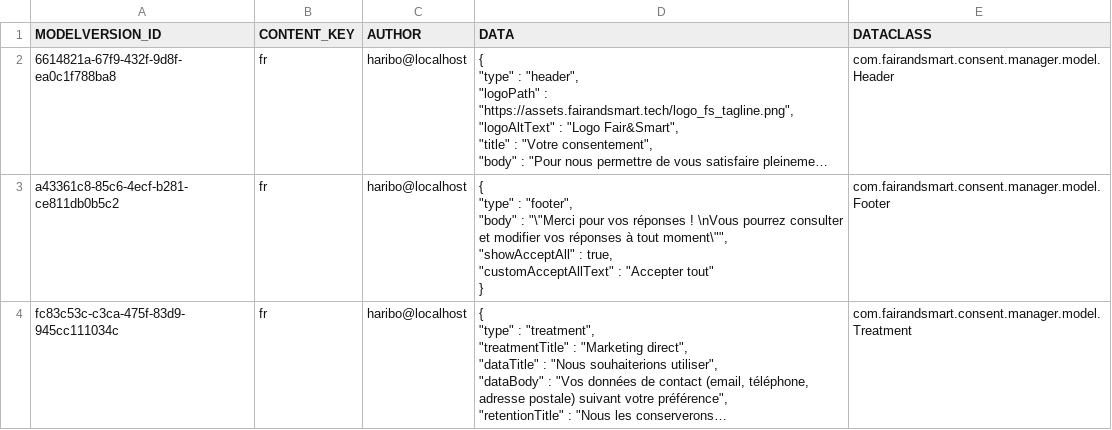
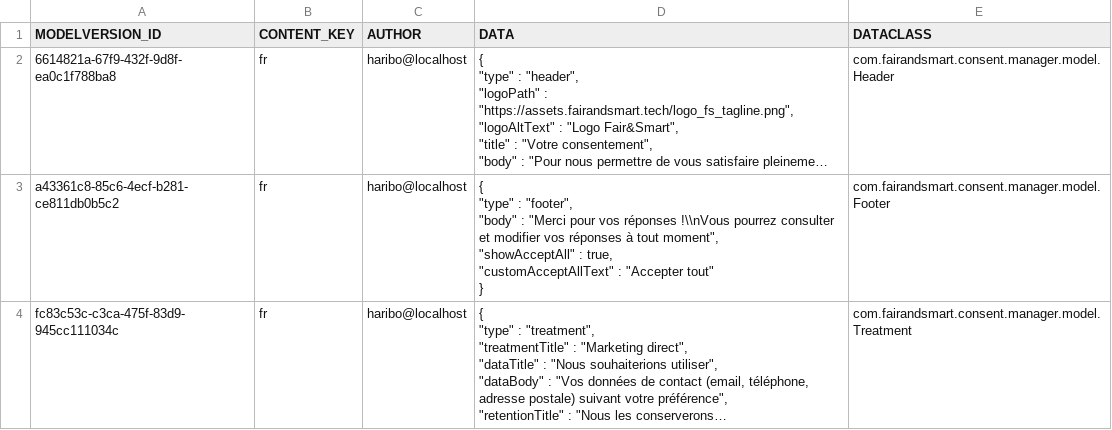
Before and after one commit to fairandsmart/consent-manager-back, a CSV file: src/main/resources/db/MODELVERSION_CONTENT.csv, drawn as a sheet; long unchanged cells end in …; ↵ is a line break in a cell; the diff names each change by its address in the sheet, - before the commit and + after, or states it on an @@ line.

Commit message:
Fix demo footer content

```diff
--- a/src/main/resources/db/MODELVERSION_CONTENT.csv
+++ b/src/main/resources/db/MODELVERSION_CONTENT.csv
-D3 (DATA): …"body" : "\"Merci pour vos réponses ! \nVous pourrez consulter et modifier vos réponses à tout moment\"", ↵ "showAcceptAll" :…
+D3 (DATA): …"body" : "Merci pour vos réponses !\\nVous pourrez consulter et modifier vos réponses à tout moment", ↵ "showAcceptAll" :…
```
